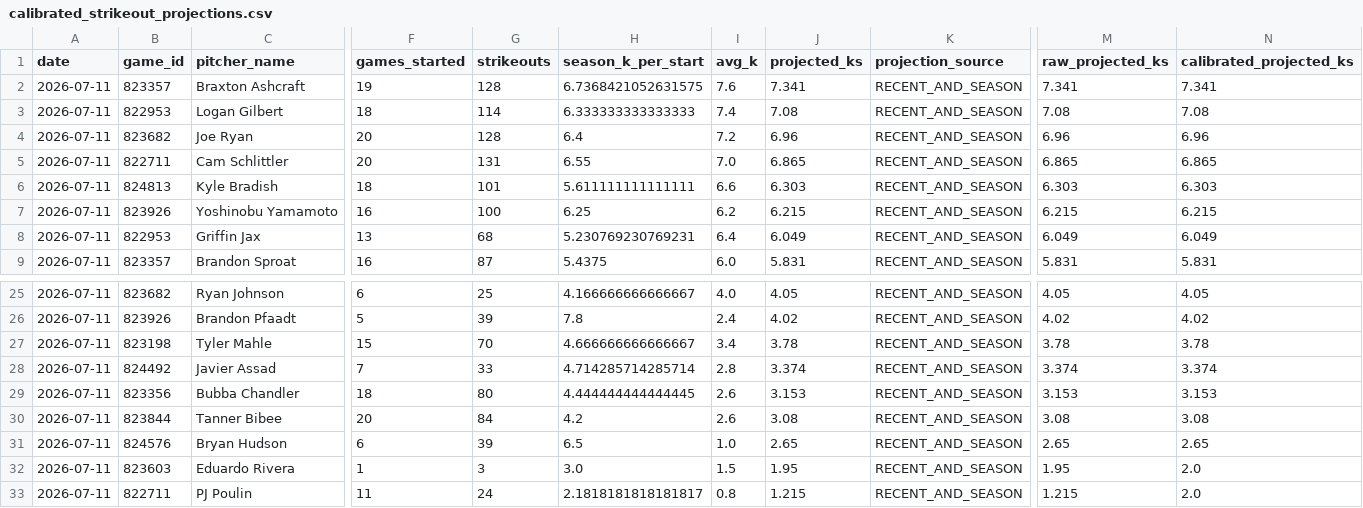
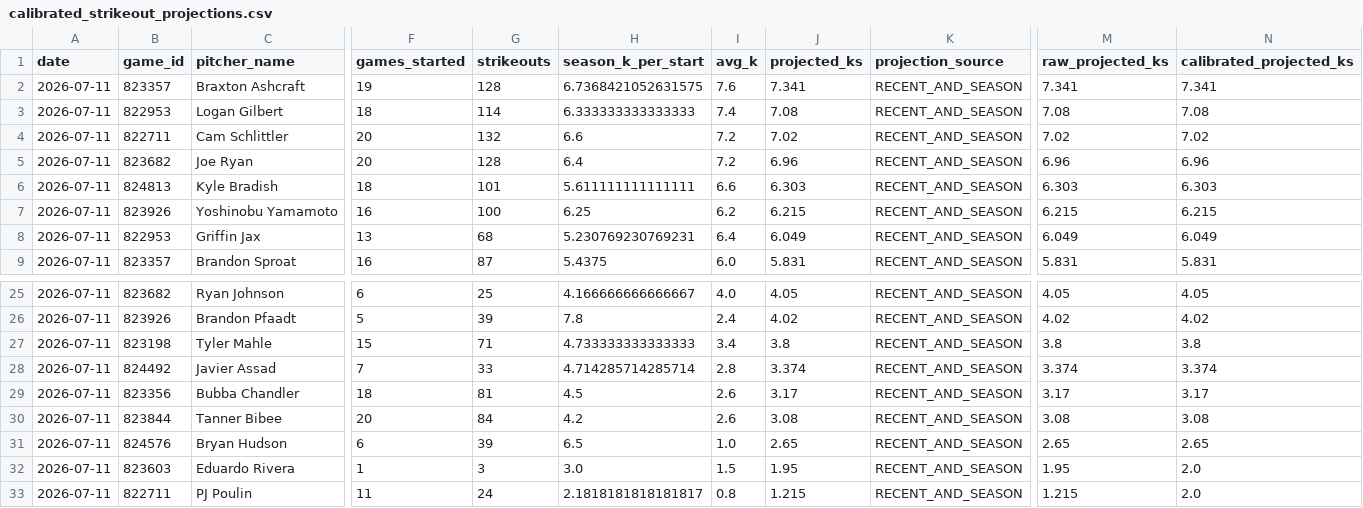
Before and after one commit to judebollera75-ops/mlb-ai-model, a CSV file: outputs/calibrated_strikeout_projections.csv, drawn as a sheet; only a part is shown, gaps mark what is left out; removed rows and columns are numbered as before the commit, all else as after; rows hold the shown columns only; the diff names each change by its address in the sheet, - before the commit and + after, or states it on an @@ line.

```diff
--- a/outputs/calibrated_strikeout_projections.csv
+++ b/outputs/calibrated_strikeout_projections.csv
+row 4: 2026-07-11 | 822711 | Cam Schlittler | 20 | 132 | 6.6 | 7.2 | 7.02 | RECENT_AND_SEASON | 7.02 | 7.02
-row 5: 2026-07-11 | 822711 | Cam Schlittler | 20 | 131 | 6.55 | 7.0 | 6.865 | RECENT_AND_SEASON | 6.865 | 6.865
-G27 (strikeouts): 70
+G27 (strikeouts): 71
-H27 (season_k_per_start): 4.666666666666667
+H27 (season_k_per_start): 4.733333333333333
-J27 (projected_ks): 3.78
+J27 (projected_ks): 3.8
-M27 (raw_projected_ks): 3.78
+M27 (raw_projected_ks): 3.8
-N27 (calibrated_projected_ks): 3.78
+N27 (calibrated_projected_ks): 3.8
-G29 (strikeouts): 80
+G29 (strikeouts): 81
-H29 (season_k_per_start): 4.444444444444445
+H29 (season_k_per_start): 4.5
-J29 (projected_ks): 3.153
+J29 (projected_ks): 3.17
-M29 (raw_projected_ks): 3.153
+M29 (raw_projected_ks): 3.17
-N29 (calibrated_projected_ks): 3.153
+N29 (calibrated_projected_ks): 3.17
```
Also changed, not shown: data/final/master_dataset.csv, data/hitter_stats/2026-07-11.csv, 27 other files.
